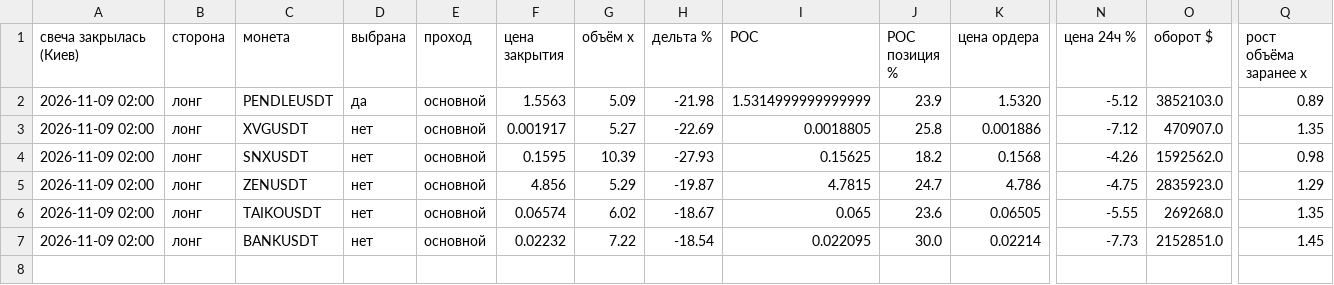
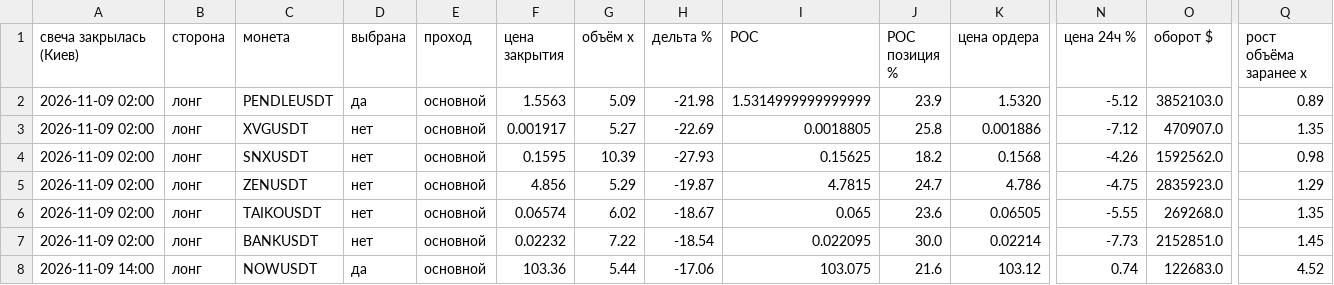
Before and after one commit to HelaPataki/delta-bot, a CSV file: live_signals.csv, drawn as a sheet; only a part is shown, gaps mark what is left out; rows hold the shown columns only; the diff names each change by its address in the sheet, - before the commit and + after, or states it on an @@ line.

Commit message:
live: state

```diff
--- a/live_signals.csv
+++ b/live_signals.csv
+row 8: 2026-11-09 14:00 | лонг | NOWUSDT | да | основной | 103.36 | 5.44 | -17.06 | 103.075 | 21.6 | 103.12 | 0.74 | 122683.0 | 4.52
```
Also changed, not shown: live_universe.csv, 1 other file.
